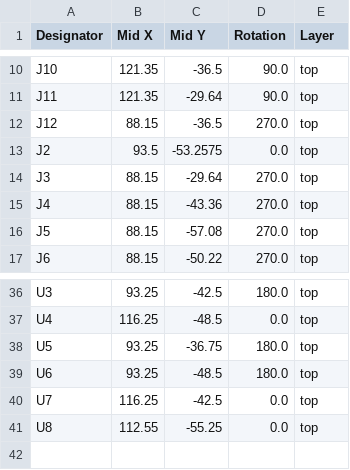
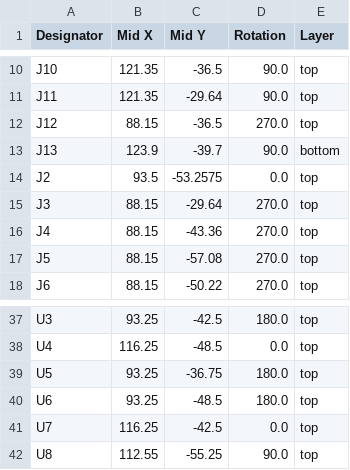
Before and after one commit to revk/SolarSystem, a CSV file: PCB/Output/production/positions.csv, drawn as a sheet; only a part is shown, gaps mark what is left out.

```diff
--- a/PCB/Output/production/positions.csv
+++ b/PCB/Output/production/positions.csv
@@ -12,2 +12,3 @@ J11,121.35,-29.64,90.0,top
 J12,88.15,-36.5,270.0,top
+J13,123.9,-39.7,90.0,bottom
 J2,93.5,-53.2575,0.0,top
@@ -40,2 +41,2 @@ U6,93.25,-48.5,180.0,top
 U7,116.25,-42.5,0.0,top
-U8,112.55,-55.25,0.0,top
+U8,112.55,-55.25,90.0,top
```
Also changed, not shown: PCB/Output/production/bom.csv, PCB/Output/production/designators.csv, 7 other files.
